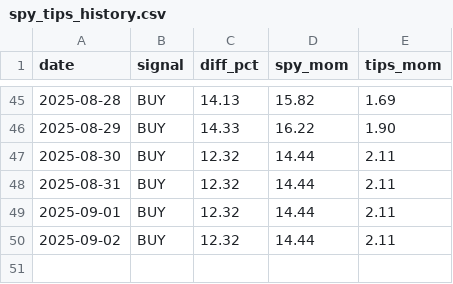
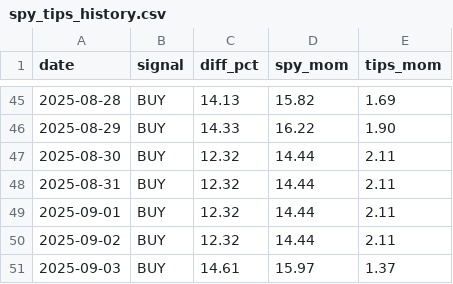
Before and after one commit to philphux/signal-bot, a CSV file: spy_tips_history.csv, drawn as a sheet; only a part is shown, gaps mark what is left out.

```diff
--- a/spy_tips_history.csv
+++ b/spy_tips_history.csv
@@ -50 +50,2 @@ date,signal,diff_pct,spy_mom,tips_mom
 2025-09-02,BUY,12.32,14.44,2.11
+2025-09-03,BUY,14.61,15.97,1.37
```
